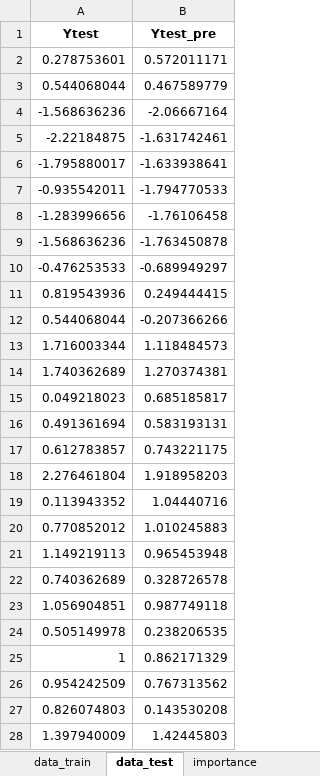
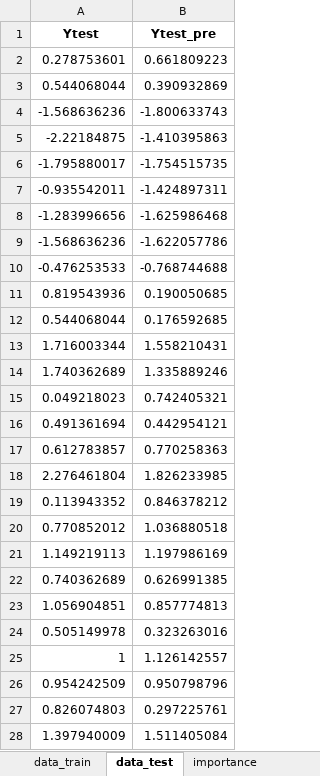
Before and after one commit to sxm13/GWP-project, an Excel workbook: trainer/mlp_LF.xlsx, sheet data_test, drawn as a sheet; only a part is shown; values as stored, in another font and other column widths than the file's, no borders; the diff covers the shown part only; the diff names each change by its address in the sheet, - before the commit and + after, or states it on an @@ line.

```diff
--- a/trainer/mlp_LF.xlsx (sheet data_test)
+++ b/trainer/mlp_LF.xlsx (sheet data_test)
-B2 (Ytest_pre): 0.572011171
+B2 (Ytest_pre): 0.661809223
-B3 (Ytest_pre): 0.467589779
+B3 (Ytest_pre): 0.390932869
-B4 (Ytest_pre): -2.06667164
+B4 (Ytest_pre): -1.800633743
-B5 (Ytest_pre): -1.631742461
+B5 (Ytest_pre): -1.410395863
-B6 (Ytest_pre): -1.633938641
+B6 (Ytest_pre): -1.754515735
-B7 (Ytest_pre): -1.794770533
+B7 (Ytest_pre): -1.424897311
-B8 (Ytest_pre): -1.76106458
+B8 (Ytest_pre): -1.625986468
-B9 (Ytest_pre): -1.763450878
+B9 (Ytest_pre): -1.622057786
-B10 (Ytest_pre): -0.689949297
+B10 (Ytest_pre): -0.768744688
-B11 (Ytest_pre): 0.249444415
+B11 (Ytest_pre): 0.190050685
-B12 (Ytest_pre): -0.207366266
+B12 (Ytest_pre): 0.176592685
-B13 (Ytest_pre): 1.118484573
+B13 (Ytest_pre): 1.558210431
-B14 (Ytest_pre): 1.270374381
+B14 (Ytest_pre): 1.335889246
-B15 (Ytest_pre): 0.685185817
+B15 (Ytest_pre): 0.742405321
-B16 (Ytest_pre): 0.583193131
+B16 (Ytest_pre): 0.442954121
-B17 (Ytest_pre): 0.743221175
+B17 (Ytest_pre): 0.770258363
-B18 (Ytest_pre): 1.918958203
+B18 (Ytest_pre): 1.826233985
-B19 (Ytest_pre): 1.04440716
+B19 (Ytest_pre): 0.846378212
-B20 (Ytest_pre): 1.010245883
+B20 (Ytest_pre): 1.036880518
-B21 (Ytest_pre): 0.965453948
+B21 (Ytest_pre): 1.197986169
-B22 (Ytest_pre): 0.328726578
+B22 (Ytest_pre): 0.626991385
-B23 (Ytest_pre): 0.987749118
+B23 (Ytest_pre): 0.857774813
-B24 (Ytest_pre): 0.238206535
+B24 (Ytest_pre): 0.323263016
-B25 (Ytest_pre): 0.862171329
+B25 (Ytest_pre): 1.126142557
-B26 (Ytest_pre): 0.767313562
+B26 (Ytest_pre): 0.950798796
-B27 (Ytest_pre): 0.143530208
+B27 (Ytest_pre): 0.297225761
-B28 (Ytest_pre): 1.42445803
+B28 (Ytest_pre): 1.511405084
```
Also changed, not shown: 13 edited cells elsewhere in this sheet, sheet data_train, sheet score, sheet importance.
